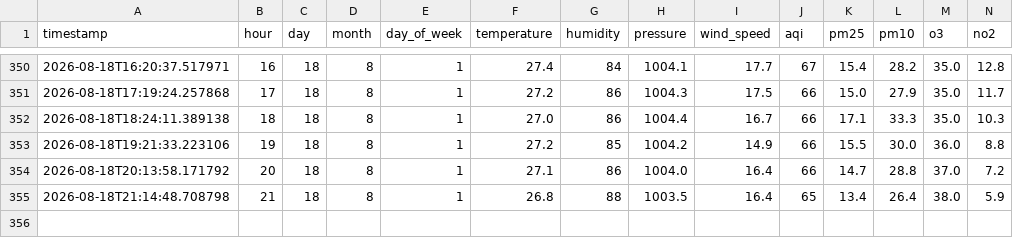
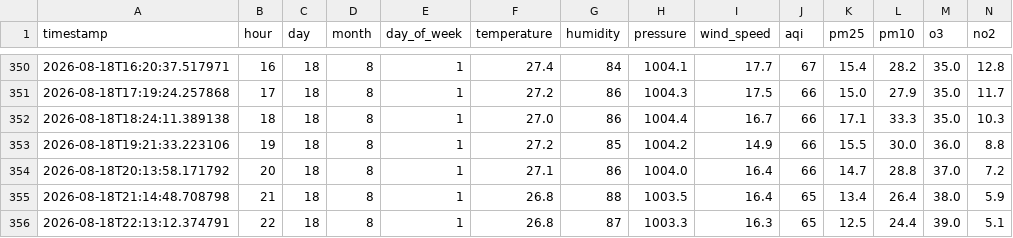
Before and after one commit to shayanaly27/aqi-predictor, a CSV file: aqi_features.csv, drawn as a sheet; only a part is shown, gaps mark what is left out; rows hold the shown columns only; the diff names each change by its address in the sheet, - before the commit and + after, or states it on an @@ line.

```diff
--- a/aqi_features.csv
+++ b/aqi_features.csv
+row 356: 2026-08-18T22:13:12.374791 | 22 | 18 | 8 | 1 | 26.8 | 87 | 1003.3 | 16.3 | 65 | 12.5 | 24.4 | 39.0 | 5.1
```
